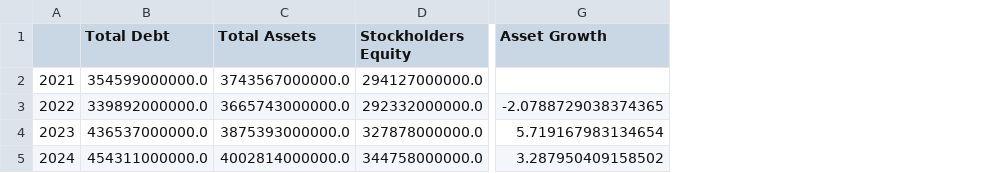
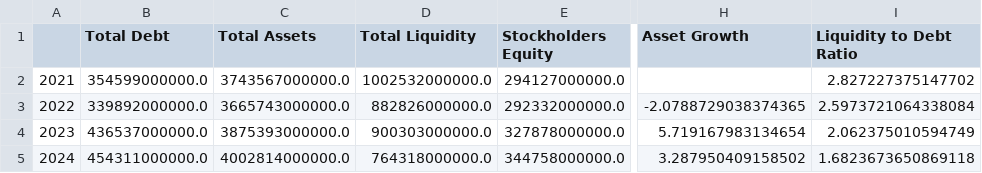
Before and after one commit to pvtzurbito/data_science, a CSV file: Learning Pandas/Balance_Sheet_Summary_Report.csv, drawn as a sheet; only a part is shown, gaps mark what is left out; the diff names each change by its address in the sheet, - before the commit and + after, or states it on an @@ line.

Commit message:
Added two columns to CSV

```diff
--- a/Learning Pandas/Balance_Sheet_Summary_Report.csv
+++ b/Learning Pandas/Balance_Sheet_Summary_Report.csv
+column D (Total Liquidity), rows 2-5: 1002532000000.0 | 882826000000.0 | 900303000000.0 | 764318000000.0
+column I (Liquidity to Debt Ratio), rows 2-5: 2.827227375147702 | 2.5973721064338084 | 2.062375010594749 | 1.6823673650869118
```
Also changed, not shown: 1 other file.
